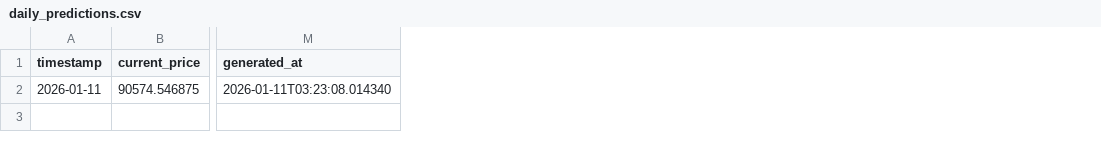
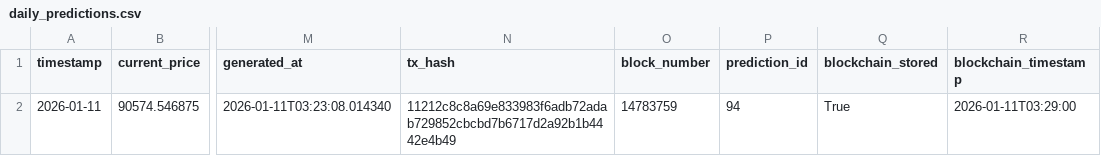
Before and after one commit to ying-jeanne/capstone_msba, a CSV file: data/predictions/daily_predictions.csv, drawn as a sheet; only a part is shown, gaps mark what is left out; the diff names each change by its address in the sheet, - before the commit and + after, or states it on an @@ line.

```diff
--- a/data/predictions/daily_predictions.csv
+++ b/data/predictions/daily_predictions.csv
+column N (tx_hash), row 2: 11212c8c8a69e833983f6adb72adab729852cbcbd7b6717d2a92b1b4442e4b49
+column O (block_number), row 2: 14783759
+column P (prediction_id), row 2: 94
+column Q (blockchain_stored), row 2: True
+column R (blockchain_timestamp), row 2: 2026-01-11T03:29:00
```
Also changed, not shown: data/blockchain/prediction_tracking.csv, data/blockchain/prediction_tracking_demo.csv.
